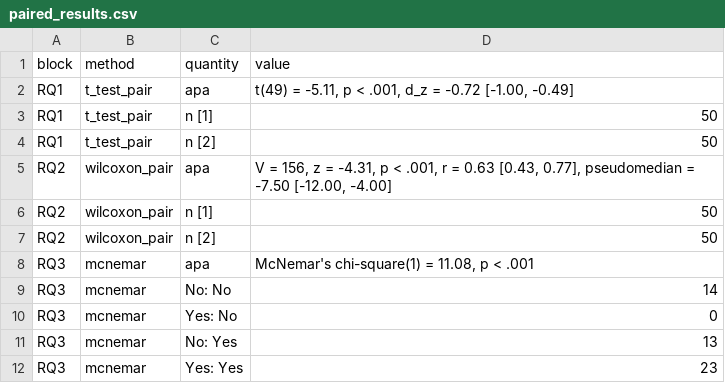
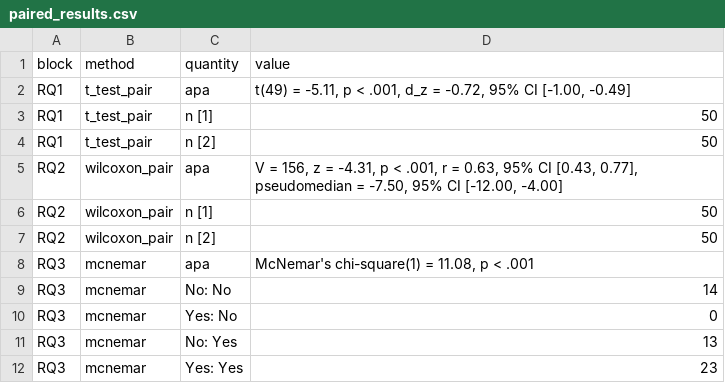
Before and after one commit to MohammedAliSharafuddin/surveyframe, a CSV file: inst/extdata/demos/paired_results.csv, drawn as a sheet.

```diff
--- a/inst/extdata/demos/paired_results.csv
+++ b/inst/extdata/demos/paired_results.csv
@@ -1,6 +1,6 @@
 "block","method","quantity","value"
-"RQ1","t_test_pair","apa","t(49) = -5.11, p < .001, d_z = -0.72 [-1.00, -0.49]"
+"RQ1","t_test_pair","apa","t(49) = -5.11, p < .001, d_z = -0.72, 95% CI [-1.00, -0.49]"
 "RQ1","t_test_pair","n [1]","50"
 "RQ1","t_test_pair","n [2]","50"
-"RQ2","wilcoxon_pair","apa","V = 156, z = -4.31, p < .001, r = 0.63 [0.43, 0.77], pseudomedian = -7.50 [-12.00, -4.00]"
+"RQ2","wilcoxon_pair","apa","V = 156, z = -4.31, p < .001, r = 0.63, 95% CI [0.43, 0.77], pseudomedian = -7.50, 95% CI [-12.00, -4.00]"
 "RQ2","wilcoxon_pair","n [1]","50"
```
Also changed, not shown: inst/extdata/demos/categorical_results.csv, inst/extdata/demos/correlation_regression_results.csv, 8 other files.
